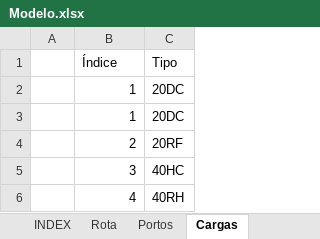
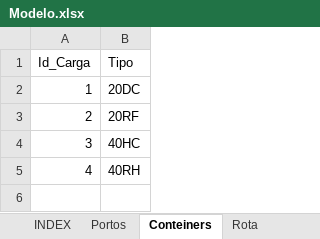
Before and after one commit to enzokgomes/PlanejamentoEstocasticoDeRotas, an Excel workbook: Dados/Modelo.xlsx, sheet Conteiners, drawn as a sheet; values as stored, in another font and other column widths than the file's, no borders; table styles not drawn; removed rows and columns are numbered as before the commit, all else as after; the diff names each change by its address in the sheet, - before the commit and + after, or states it on an @@ line.

```diff
--- a/Dados/Modelo.xlsx (sheet Conteiners)
+++ b/Dados/Modelo.xlsx (sheet Conteiners)
-sheet tab: Cargas
+sheet tab: Conteiners
@@ sheet tab order changed: INDEX | Portos | Conteiners | Rota @@
-column A, empty
-A1: Índice
+A1: Id_Carga
-row 2:  | 1 | 20DC
```
Also changed, not shown: sheet Demanda, sheet Fretes, sheet Rota, sheet Portos, other sheet tabs, formulas that keep their value, 2 other files.
